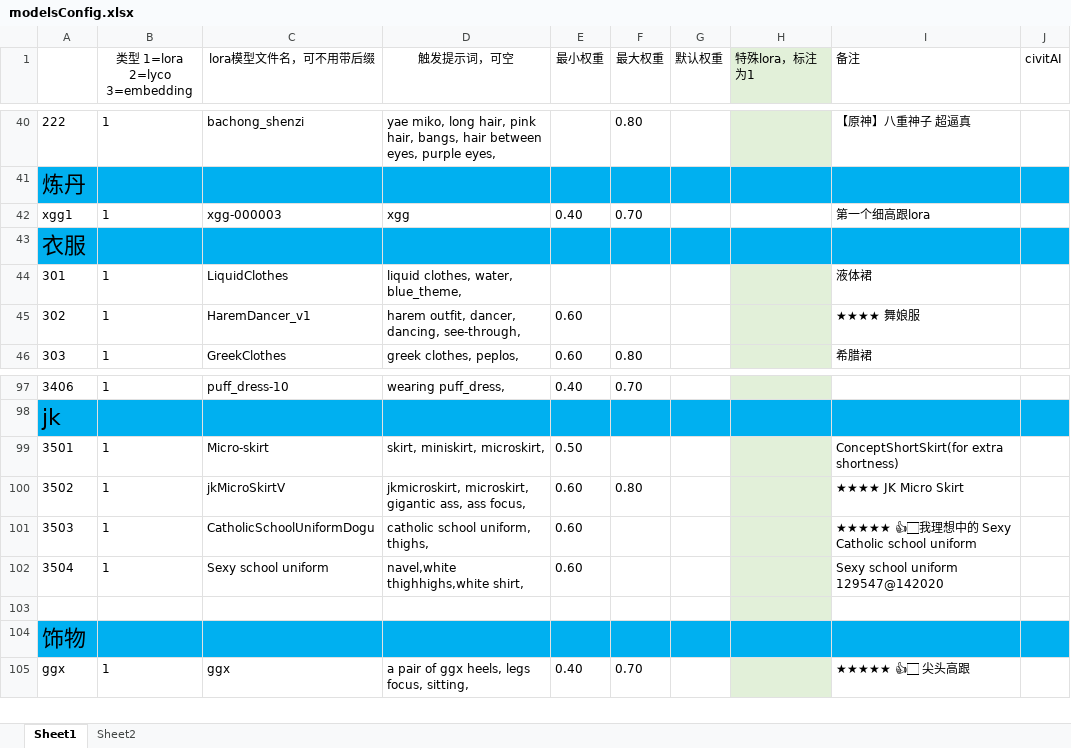
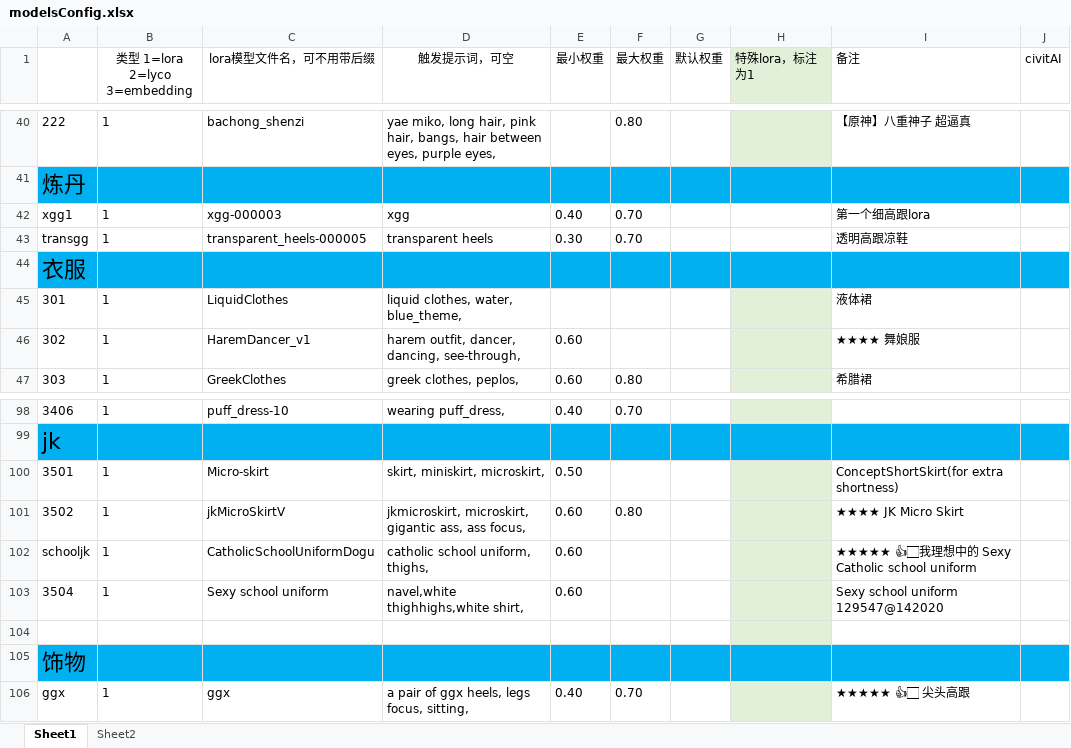
Before and after one commit to HeathWang/sd-configs2, an Excel workbook: dist/modelsConfig.xlsx, sheet Sheet1, drawn as a sheet; only a part is shown, gaps mark what is left out; values as stored, in another font and other column widths than the file's, no borders; addresses are those after the commit; the diff names each change by its address in the sheet, - before the commit and + after, or states it on an @@ line.

Commit message:
update

```diff
--- a/dist/modelsConfig.xlsx (sheet Sheet1)
+++ b/dist/modelsConfig.xlsx (sheet Sheet1)
+row 43: transgg | 1 | transparent_heels-000005 | transparent heels | 0.30 | 0.70 |  |  | 透明高跟凉鞋
-A102: 3503
+A102: schooljk
```
